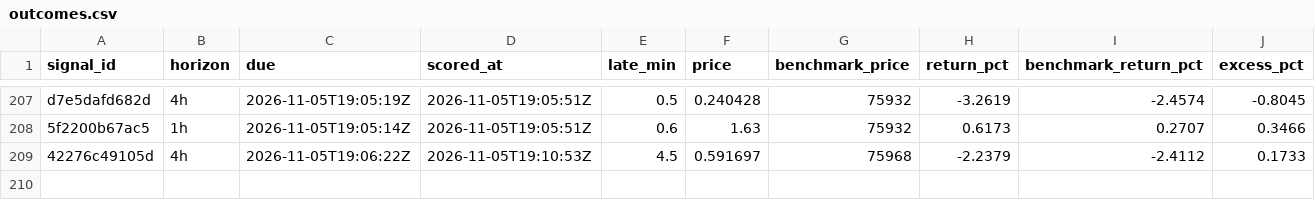
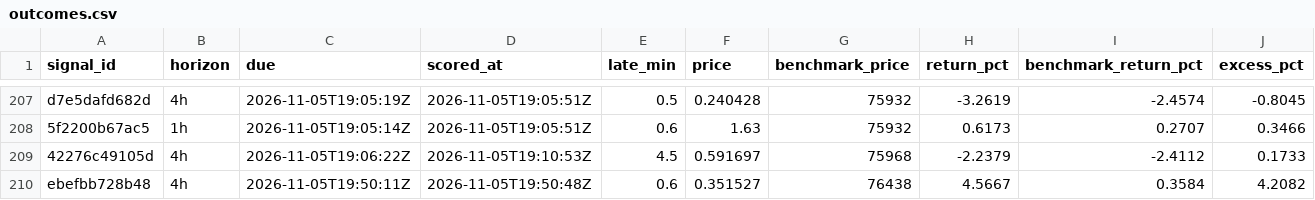
Before and after one commit to hpintojr/crypto-scanner, a CSV file: data/outcomes.csv, drawn as a sheet; only a part is shown, gaps mark what is left out.

```diff
--- a/data/outcomes.csv
+++ b/data/outcomes.csv
@@ -209 +209,2 @@ d7e5dafd682d,4h,2026-11-05T19:05:19Z,2026-11-05T19:05:51Z,0.5,0.240428,75932,-3.
 42276c49105d,4h,2026-11-05T19:06:22Z,2026-11-05T19:10:53Z,4.5,0.591697,75968,-2.2379,-2.4112,0.1733
+ebefbb728b48,4h,2026-11-05T19:50:11Z,2026-11-05T19:50:48Z,0.6,0.351527,76438,4.5667,0.3584,4.2082
```
Also changed, not shown: data/signals.csv, 6 other files.
